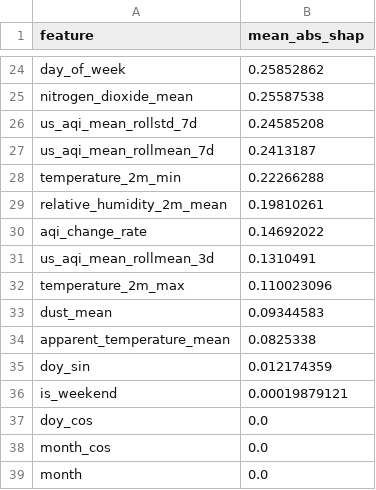
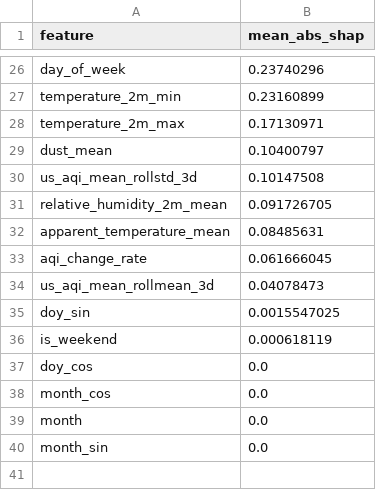
Before and after one commit to hariscs414/Pearls-AQI-Predictor, a CSV file: data/local_store/model_registry/feature_importance_h1d.csv, drawn as a sheet; only a part is shown, gaps mark what is left out; the shorter side is filled out with more unchanged rows; removed rows and columns are numbered as before the commit, all else as after; the diff covers the shown part only; the diff names each change by its address in the sheet, - before the commit and + after, or states it on an @@ line.

```diff
--- a/data/local_store/model_registry/feature_importance_h1d.csv
+++ b/data/local_store/model_registry/feature_importance_h1d.csv
-B26 (mean_abs_shap): 0.25852862
+B26 (mean_abs_shap): 0.23740296
-row 25: nitrogen_dioxide_mean | 0.25587538
-row 26: us_aqi_mean_rollstd_7d | 0.24585208
-row 27: us_aqi_mean_rollmean_7d | 0.2413187
-B27 (mean_abs_shap): 0.22266288
+B27 (mean_abs_shap): 0.23160899
-row 29: relative_humidity_2m_mean | 0.19810261
-row 30: aqi_change_rate | 0.14692022
-row 31: us_aqi_mean_rollmean_3d | 0.1310491
-B28 (mean_abs_shap): 0.110023096
+B28 (mean_abs_shap): 0.17130971
-B29 (mean_abs_shap): 0.09344583
+B29 (mean_abs_shap): 0.10400797
+row 30: us_aqi_mean_rollstd_3d | 0.10147508
+row 31: relative_humidity_2m_mean | 0.091726705
-B32 (mean_abs_shap): 0.0825338
+B32 (mean_abs_shap): 0.08485631
+row 33: aqi_change_rate | 0.061666045
+row 34: us_aqi_mean_rollmean_3d | 0.04078473
-B35 (mean_abs_shap): 0.012174359
+B35 (mean_abs_shap): 0.0015547025
-B36 (mean_abs_shap): 0.00019879121
+B36 (mean_abs_shap): 0.000618119
```
Also changed, not shown: 15 added rows, 13 removed rows and 9 edited cells elsewhere in this file, data/local_store/model_registry/feature_importance_h2d.csv, data/local_store/model_registry/feature_importance_h3d.csv, 7 other files.
